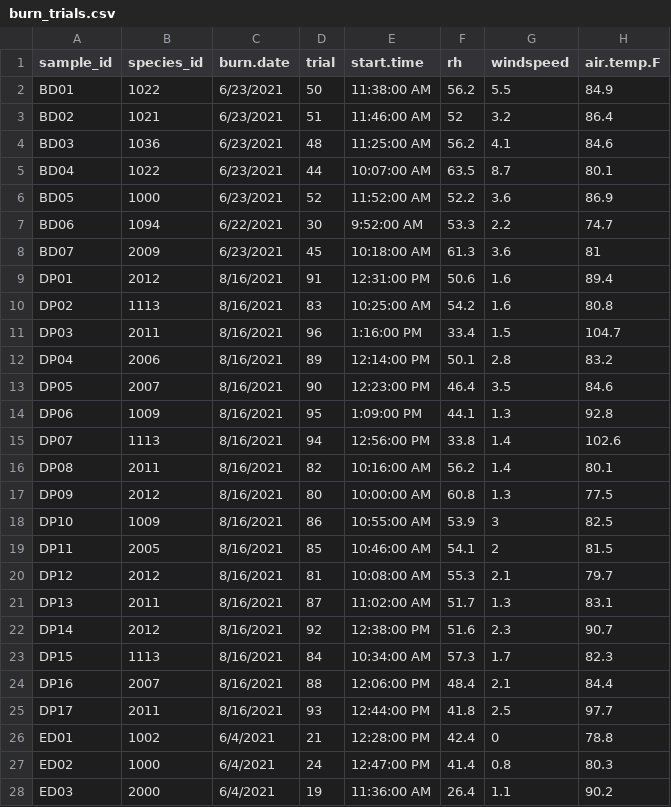
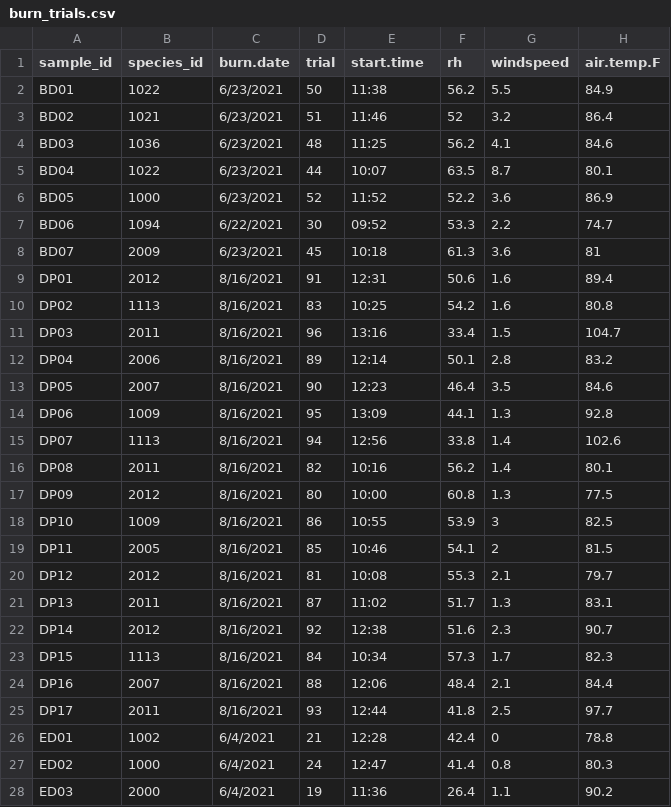
Before and after one commit to schwilklab/shrubflam, a CSV file: data/year_2021/burn_trials.csv, drawn as a sheet; only a part is shown; the diff covers the shown part only; the diff names each change by its address in the sheet, - before the commit and + after, or states it on an @@ line.

```diff
--- a/data/year_2021/burn_trials.csv
+++ b/data/year_2021/burn_trials.csv
-E2 (start.time): 11:38:00 AM
+E2 (start.time): 11:38
-E3 (start.time): 11:46:00 AM
+E3 (start.time): 11:46
-E4 (start.time): 11:25:00 AM
+E4 (start.time): 11:25
-E5 (start.time): 10:07:00 AM
+E5 (start.time): 10:07
-E6 (start.time): 11:52:00 AM
+E6 (start.time): 11:52
-E7 (start.time): 9:52:00 AM
+E7 (start.time): 09:52
-E8 (start.time): 10:18:00 AM
+E8 (start.time): 10:18
-E9 (start.time): 12:31:00 PM
+E9 (start.time): 12:31
-E10 (start.time): 10:25:00 AM
+E10 (start.time): 10:25
-E11 (start.time): 1:16:00 PM
+E11 (start.time): 13:16
-E12 (start.time): 12:14:00 PM
+E12 (start.time): 12:14
-E13 (start.time): 12:23:00 PM
+E13 (start.time): 12:23
-E14 (start.time): 1:09:00 PM
+E14 (start.time): 13:09
-E15 (start.time): 12:56:00 PM
+E15 (start.time): 12:56
-E16 (start.time): 10:16:00 AM
+E16 (start.time): 10:16
-E17 (start.time): 10:00:00 AM
+E17 (start.time): 10:00
-E18 (start.time): 10:55:00 AM
+E18 (start.time): 10:55
-E19 (start.time): 10:46:00 AM
+E19 (start.time): 10:46
-E20 (start.time): 10:08:00 AM
+E20 (start.time): 10:08
-E21 (start.time): 11:02:00 AM
+E21 (start.time): 11:02
-E22 (start.time): 12:38:00 PM
+E22 (start.time): 12:38
-E23 (start.time): 10:34:00 AM
+E23 (start.time): 10:34
-E24 (start.time): 12:06:00 PM
+E24 (start.time): 12:06
-E25 (start.time): 12:44:00 PM
+E25 (start.time): 12:44
-E26 (start.time): 12:28:00 PM
+E26 (start.time): 12:28
-E27 (start.time): 12:47:00 PM
+E27 (start.time): 12:47
-E28 (start.time): 11:36:00 AM
+E28 (start.time): 11:36
```
Also changed, not shown: 91 edited cells elsewhere in this file, 19 other files.
